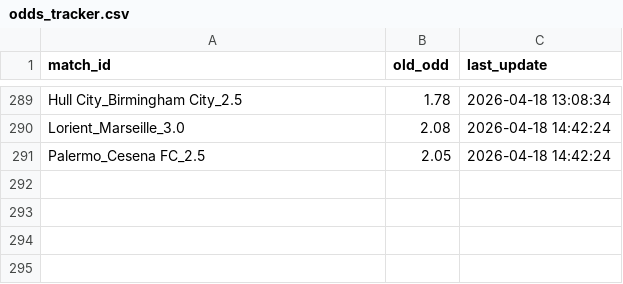
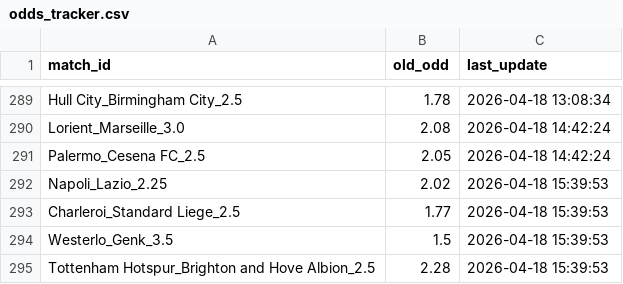
Before and after one commit to pnstung-ui/Vebo_idol, a CSV file: odds_tracker.csv, drawn as a sheet; only a part is shown, gaps mark what is left out.

Commit message:
Shark update [skip ci]

```diff
--- a/odds_tracker.csv
+++ b/odds_tracker.csv
@@ -291 +291,5 @@ Lorient_Marseille_3.0,2.08,2026-04-18 14:42:24
 Palermo_Cesena FC_2.5,2.05,2026-04-18 14:42:24
+Napoli_Lazio_2.25,2.02,2026-04-18 15:39:53
+Charleroi_Standard Liege_2.5,1.77,2026-04-18 15:39:53
+Westerlo_Genk_3.5,1.5,2026-04-18 15:39:53
+Tottenham Hotspur_Brighton and Hove Albion_2.5,2.28,2026-04-18 15:39:53
```
